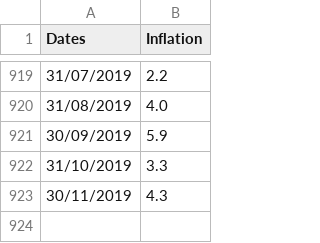
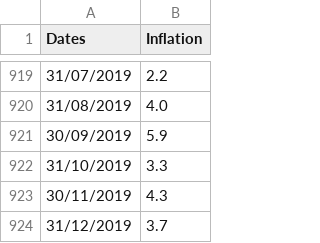
Before and after one commit to lambdaclass/finance_playground, a CSV file: notebooks/cmb_inflation/data/inflation.csv, drawn as a sheet; only a part is shown, gaps mark what is left out.

```diff
--- a/notebooks/cmb_inflation/data/inflation.csv
+++ b/notebooks/cmb_inflation/data/inflation.csv
@@ -923 +923,2 @@ Dates,Inflation
 30/11/2019,4.3
+31/12/2019,3.7
```
Also changed, not shown: notebooks/cmb_inflation/data/mb_leliq_lebac.csv, notebooks/cmb_inflation/data/monetary_base.csv.
